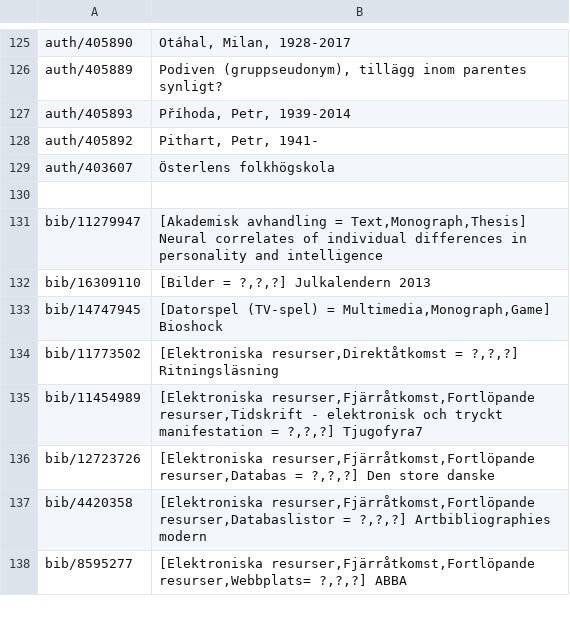
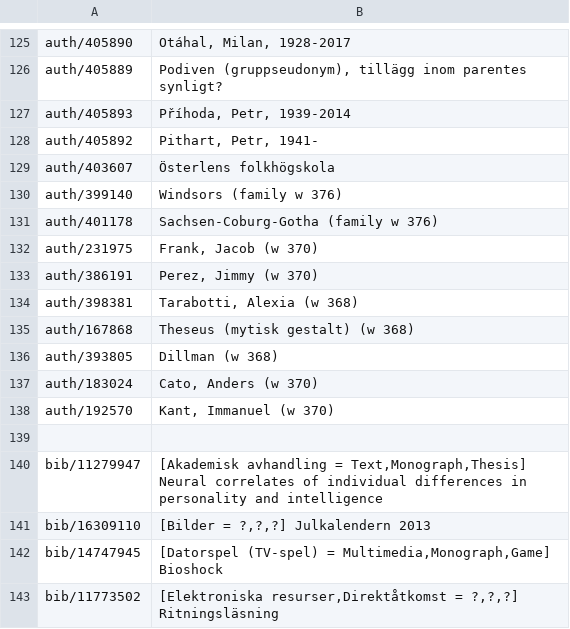
Before and after one commit to libris/librisxl, a TSV file: librisxl-tools/scripts/example_records.tsv, drawn as a sheet; only a part is shown, gaps mark what is left out; the shorter side is filled out with more unchanged rows.

Commit message:
Add auth examples

```diff
--- a/librisxl-tools/scripts/example_records.tsv
+++ b/librisxl-tools/scripts/example_records.tsv
@@ -129,2 +129,11 @@ auth/405892	Pithart, Petr, 1941-
 auth/403607	Österlens folkhögskola
+auth/399140	Windsors (family w 376)
+auth/401178	Sachsen-Coburg-Gotha (family w 376)
+auth/231975	Frank, Jacob (w 370)
+auth/386191	Perez, Jimmy (w 370)
+auth/398381	Tarabotti, Alexia (w 368)
+auth/167868	Theseus (mytisk gestalt) (w 368)
+auth/393805	Dillman (w 368)
+auth/183024	Cato, Anders (w 370)
+auth/192570	Kant, Immanuel (w 370)
 
```
